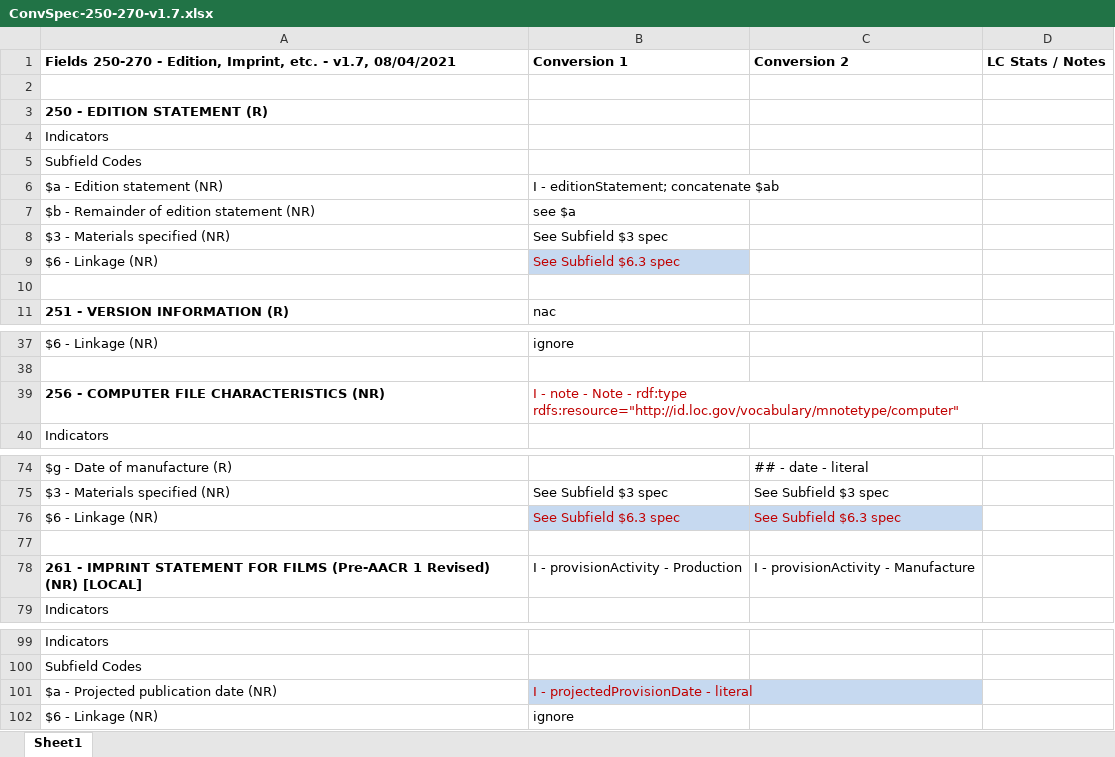
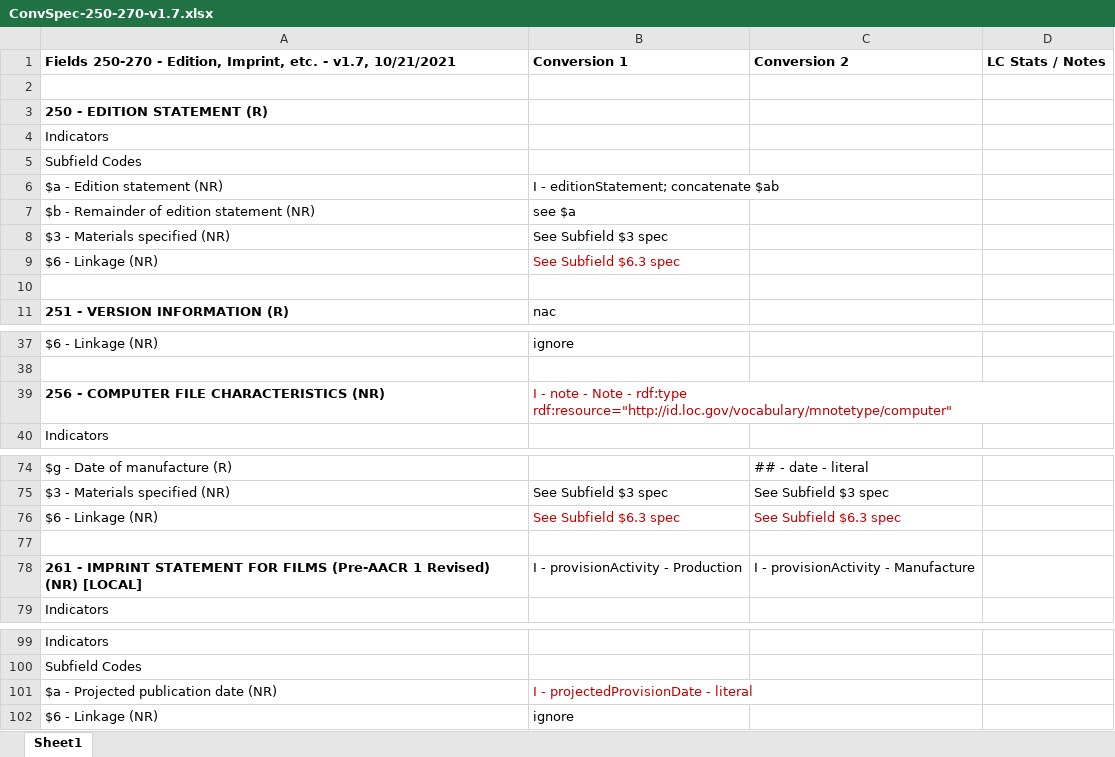
Before and after one commit to lcnetdev/marc2bibframe2, an Excel workbook: spec/ConvSpec-250-270-v1.7.xlsx, sheet Sheet1, drawn as a sheet; only a part is shown, gaps mark what is left out; values as stored, in another font and other column widths than the file's, no borders; charts and pictures not drawn; the diff covers the shown part only; the diff names each change by its address in the sheet, - before the commit and + after, or states it on an @@ line.

```diff
--- a/spec/ConvSpec-250-270-v1.7.xlsx (sheet Sheet1)
+++ b/spec/ConvSpec-250-270-v1.7.xlsx (sheet Sheet1)
-A1: …- v1.7, 08/04/2021
+A1: …- v1.7, 10/21/2021
-B9 fill: #C6D9F0
+B9 fill: none
-B39: …- rdf:type rdfs:resource="http://id.loc.gov/vocabulary/mnotetype/computer"
+B39: …- rdf:type rdf:resource="http://id.loc.gov/vocabulary/mnotetype/computer"
-B76:C76 fill: #C6D9F0
+B76:C76 fill: none
-B101 fill: #C6D9F0
+B101 fill: none
```
Also changed, not shown: cell formats elsewhere in this sheet, charts or pictures, spec/ConvSpec-001-007-v1.7.xlsx, spec/ConvSpec-050-088-v1.7.xlsx, 21 other files.
